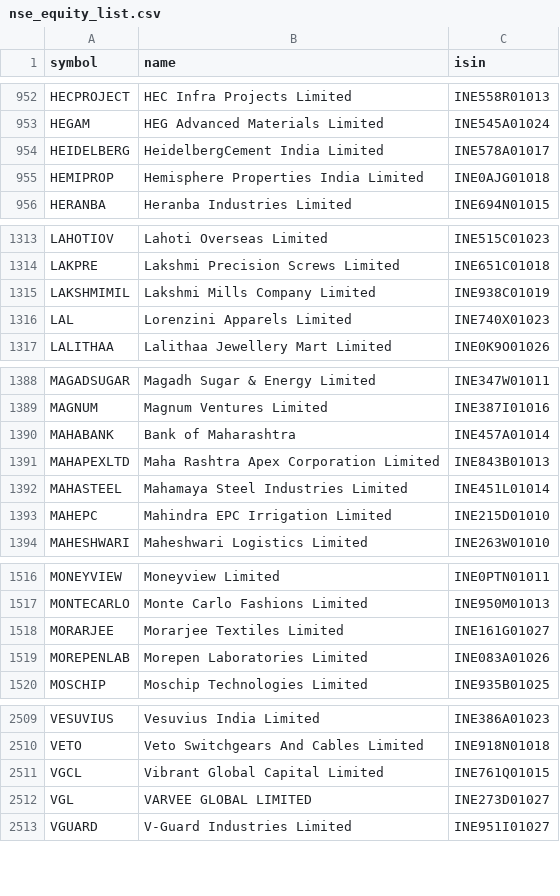
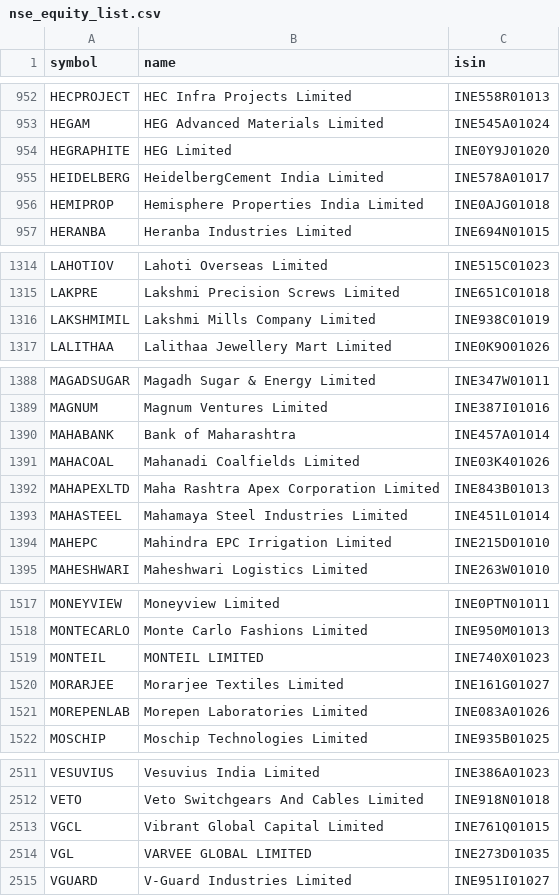
Before and after one commit to aminullah112-oss/EdgeSwing, a CSV file: data/nse_equity_list.csv, drawn as a sheet; only a part is shown, gaps mark what is left out.

```diff
--- a/data/nse_equity_list.csv
+++ b/data/nse_equity_list.csv
@@ -953,2 +953,3 @@ HECPROJECT,HEC Infra Projects Limited,INE558R01013
 HEGAM,HEG Advanced Materials Limited,INE545A01024
+HEGRAPHITE,HEG Limited,INE0Y9J01020
 HEIDELBERG,HeidelbergCement India Limited,INE578A01017
@@ -1315,3 +1316,2 @@ LAKPRE,Lakshmi Precision Screws Limited,INE651C01018
 LAKSHMIMIL,Lakshmi Mills Company Limited,INE938C01019
-LAL,Lorenzini Apparels Limited,INE740X01023
 LALITHAA,Lalithaa Jewellery Mart Limited,INE0K9O01026
@@ -1390,2 +1390,3 @@ MAGNUM,Magnum Ventures Limited,INE387I01016
 MAHABANK,Bank of Maharashtra,INE457A01014
+MAHACOAL,Mahanadi Coalfields Limited,INE03K401026
 MAHAPEXLTD,Maha Rashtra Apex Corporation Limited,INE843B01013
@@ -1517,2 +1518,3 @@ MONEYVIEW,Moneyview Limited,INE0PTN01011
 MONTECARLO,Monte Carlo Fashions Limited,INE950M01013
+MONTEIL,MONTEIL LIMITED,INE740X01023
 MORARJEE,Morarjee Textiles Limited,INE161G01027
@@ -2511,3 +2513,3 @@ VETO,Veto Switchgears And Cables Limited,INE918N01018
 VGCL,Vibrant Global Capital Limited,INE761Q01015
-VGL,VARVEE GLOBAL LIMITED,INE273D01027
+VGL,VARVEE GLOBAL LIMITED,INE273D01035
 VGUARD,V-Guard Industries Limited,INE951I01027
```
Also changed, not shown: 3 other files.
